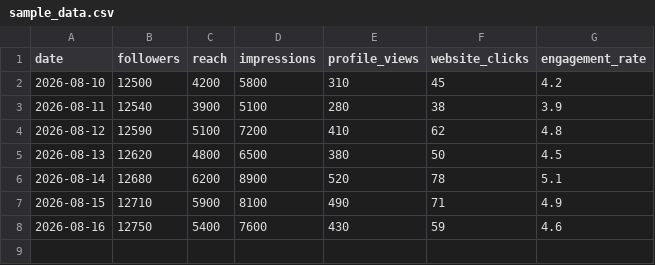
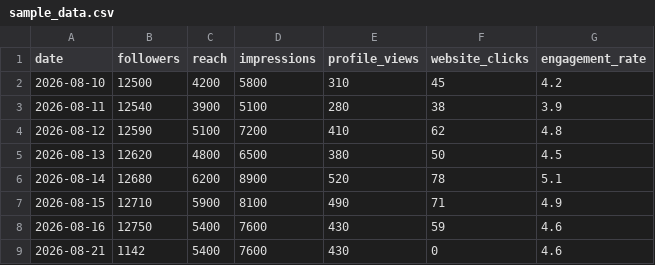
Before and after one commit to austinwalkr-cmyk/instagram-ai-analytics, a CSV file: data/sample_data.csv, drawn as a sheet; the diff names each change by its address in the sheet, - before the commit and + after, or states it on an @@ line.

```diff
--- a/data/sample_data.csv
+++ b/data/sample_data.csv
+row 9: 2026-08-21 | 1142 | 5400 | 7600 | 430 | 0 | 4.6
```
